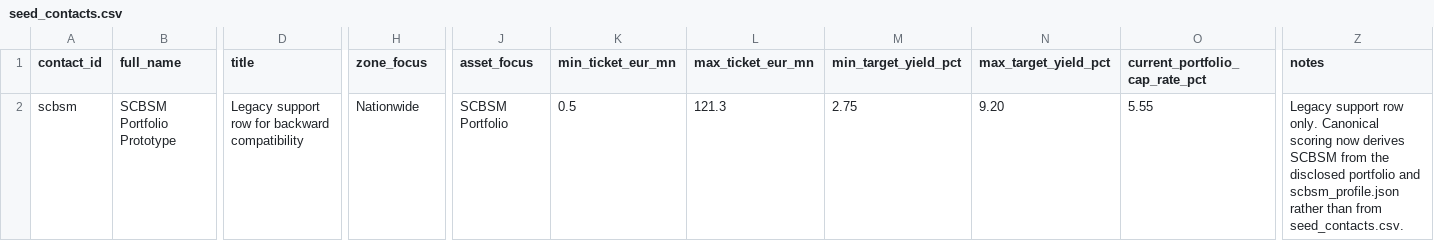
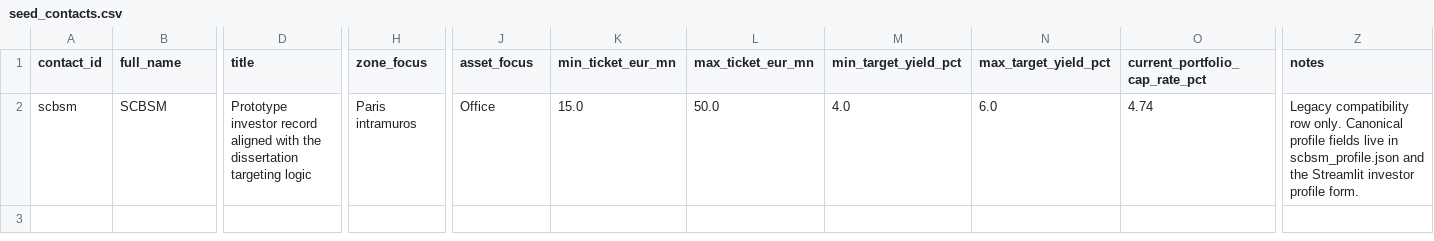
Before and after one commit to JeanLacroix/Dissertation, a CSV file: data/outreach/seed_contacts.csv, drawn as a sheet; only a part is shown, gaps mark what is left out; the diff names each change by its address in the sheet, - before the commit and + after, or states it on an @@ line.

```diff
--- a/data/outreach/seed_contacts.csv
+++ b/data/outreach/seed_contacts.csv
-B2 (full_name): SCBSM Portfolio Prototype
+B2 (full_name): SCBSM
-D2 (title): Legacy support row for backward compatibility
+D2 (title): Prototype investor record aligned with the dissertation targeting logic
-H2 (zone_focus): Nationwide
+H2 (zone_focus): Paris intramuros
-J2 (asset_focus): SCBSM Portfolio
+J2 (asset_focus): Office
-K2 (min_ticket_eur_mn): 0.5
+K2 (min_ticket_eur_mn): 15.0
-L2 (max_ticket_eur_mn): 121.3
+L2 (max_ticket_eur_mn): 50.0
-M2 (min_target_yield_pct): 2.75
+M2 (min_target_yield_pct): 4.0
-N2 (max_target_yield_pct): 9.20
+N2 (max_target_yield_pct): 6.0
-O2 (current_portfolio_cap_rate_pct): 5.55
+O2 (current_portfolio_cap_rate_pct): 4.74
-Z2 (notes): Legacy support row only. Canonical scoring now derives SCBSM from the disclosed portfolio and scbsm_profile.json rather than from seed_contacts.csv.
+Z2 (notes): Legacy compatibility row only. Canonical profile fields live in scbsm_profile.json and the Streamlit investor profile form.
```
Also changed, not shown: data/outreach/seed_assets.csv, data/outreach/seed_outreach_events.csv, 9 other files.
